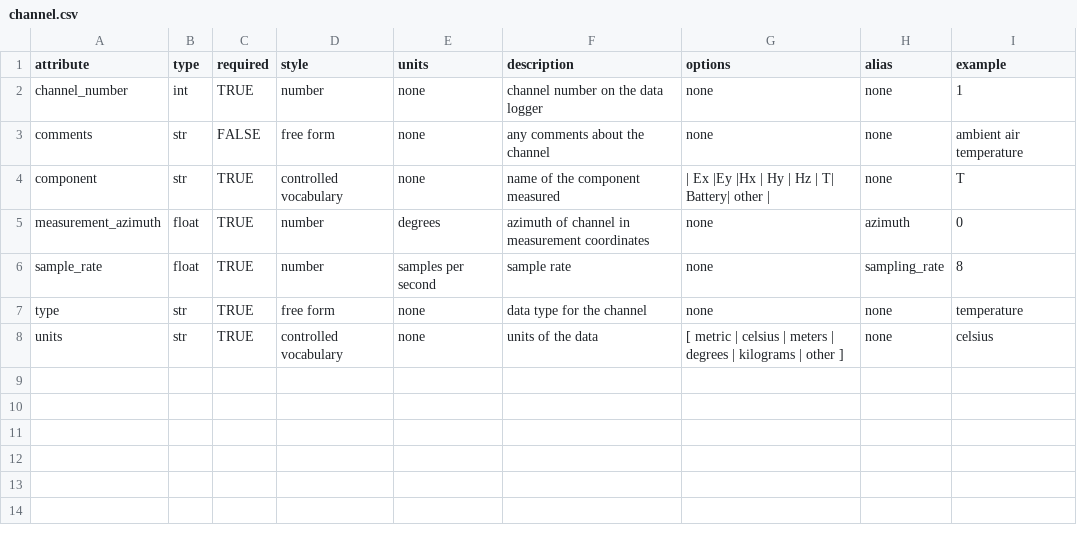
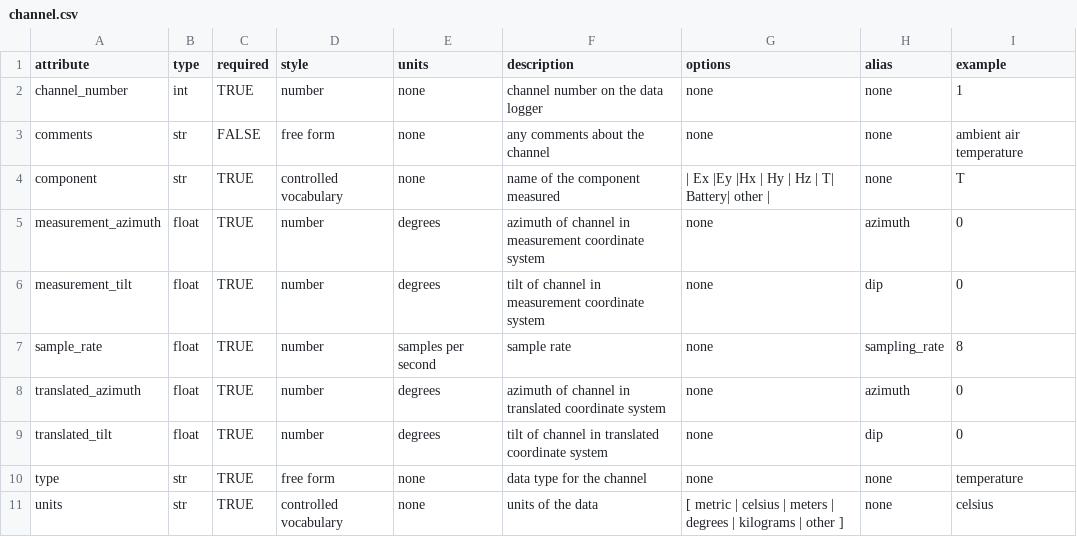
Before and after one commit to kujaku11/MTarchive, a CSV file: mth5/standards/channel.csv, drawn as a sheet.

```diff
--- a/mth5/standards/channel.csv
+++ b/mth5/standards/channel.csv
@@ -4,4 +4,7 @@ comments,str,FALSE,free form,none,any comments about the channel,none,none,ambie
 component,str,TRUE,controlled vocabulary,none,name of the component measured,| Ex |Ey |Hx | Hy | Hz | T| Battery| other |,none,T
-measurement_azimuth,float,TRUE,number,degrees,azimuth of channel in measurement coordinates,none,azimuth,0
+measurement_azimuth,float,TRUE,number,degrees,azimuth of channel in measurement coordinate system,none,azimuth,0
+measurement_tilt,float,TRUE,number,degrees,tilt of channel in measurement coordinate system,none,dip,0
 sample_rate,float,TRUE,number,samples per second,sample rate,none,sampling_rate,8
+translated_azimuth,float,TRUE,number,degrees,azimuth of channel in translated coordinate system,none,azimuth,0
+translated_tilt,float,TRUE,number,degrees,tilt of channel in translated coordinate system,none,dip,0
 type,str,TRUE,free form,none,data type for the channel,none,none,temperature
```
Also changed, not shown: 3 other files.
